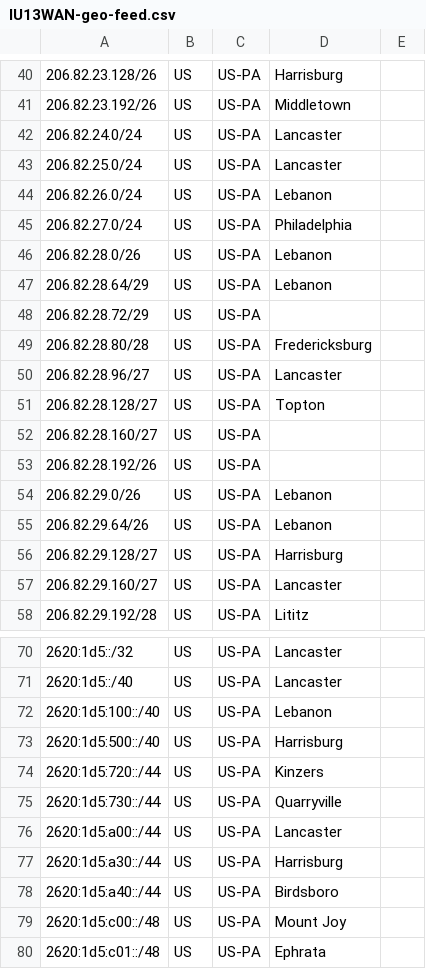
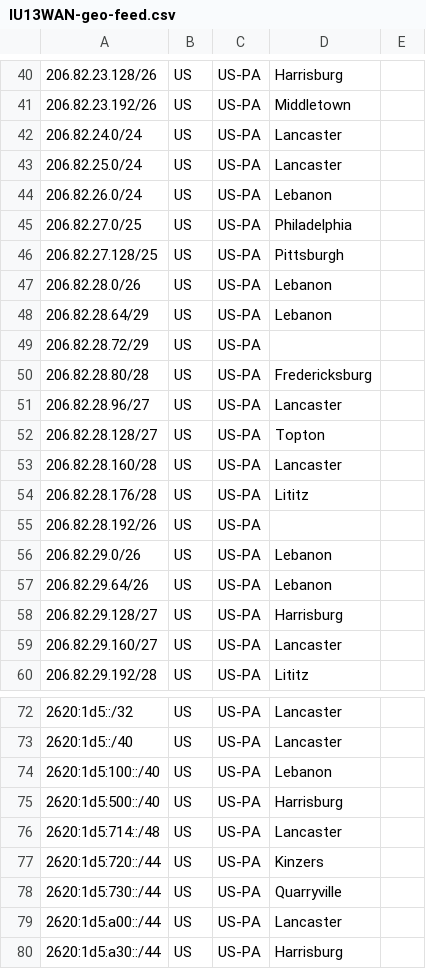
Before and after one commit to bakerds/IU13WAN-geo-feed, a CSV file: IU13WAN-geo-feed.csv, drawn as a sheet; only a part is shown, gaps mark what is left out; the shorter side is filled out with more unchanged rows.

Commit message:
Update IU13WAN-geo-feed.csv

```diff
--- a/IU13WAN-geo-feed.csv
+++ b/IU13WAN-geo-feed.csv
@@ -44,3 +44,4 @@
 206.82.26.0/24,US,US-PA,Lebanon,
-206.82.27.0/24,US,US-PA,Philadelphia,
+206.82.27.0/25,US,US-PA,Philadelphia,
+206.82.27.128/25,US,US-PA,Pittsburgh,
 206.82.28.0/26,US,US-PA,Lebanon,
@@ -51,3 +52,4 @@
 206.82.28.128/27,US,US-PA,Topton,
-206.82.28.160/27,US,US-PA,,
+206.82.28.160/28,US,US-PA,Lancaster,
+206.82.28.176/28,US,US-PA,Lititz,
 206.82.28.192/26,US,US-PA,,
@@ -73,2 +75,3 @@
 2620:1d5:500::/40,US,US-PA,Harrisburg,
+2620:1d5:714::/48,US,US-PA,Lancaster,
 2620:1d5:720::/44,US,US-PA,Kinzers,
```
